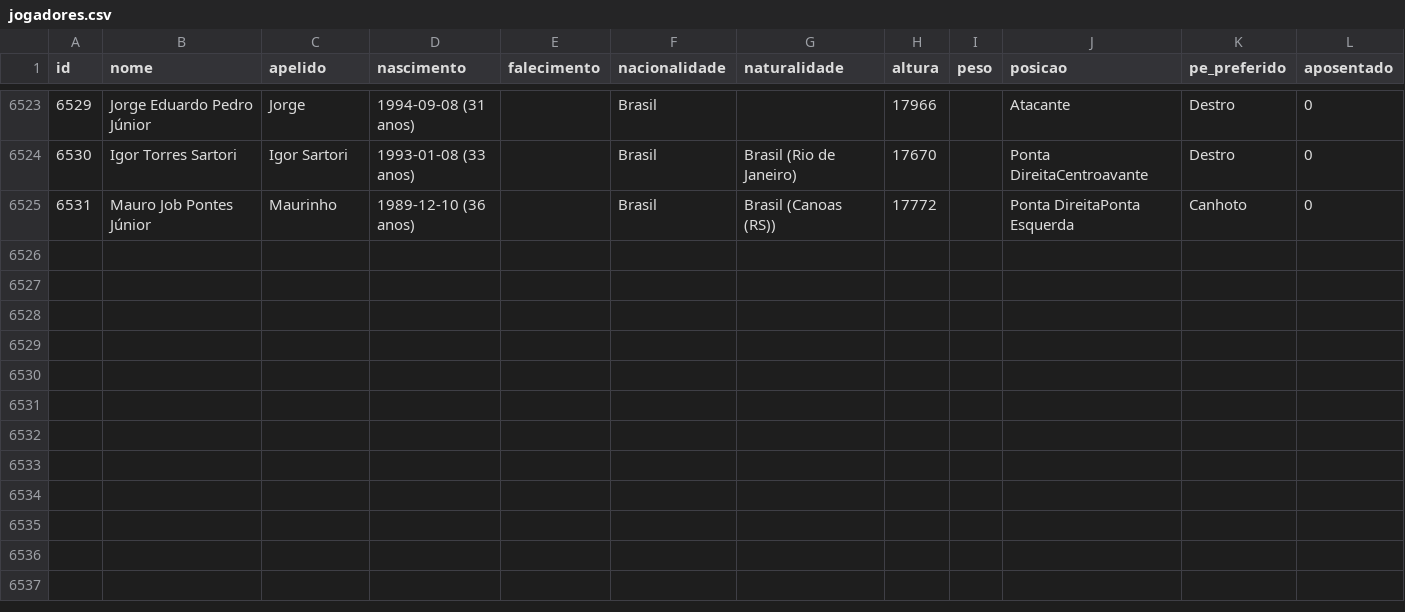
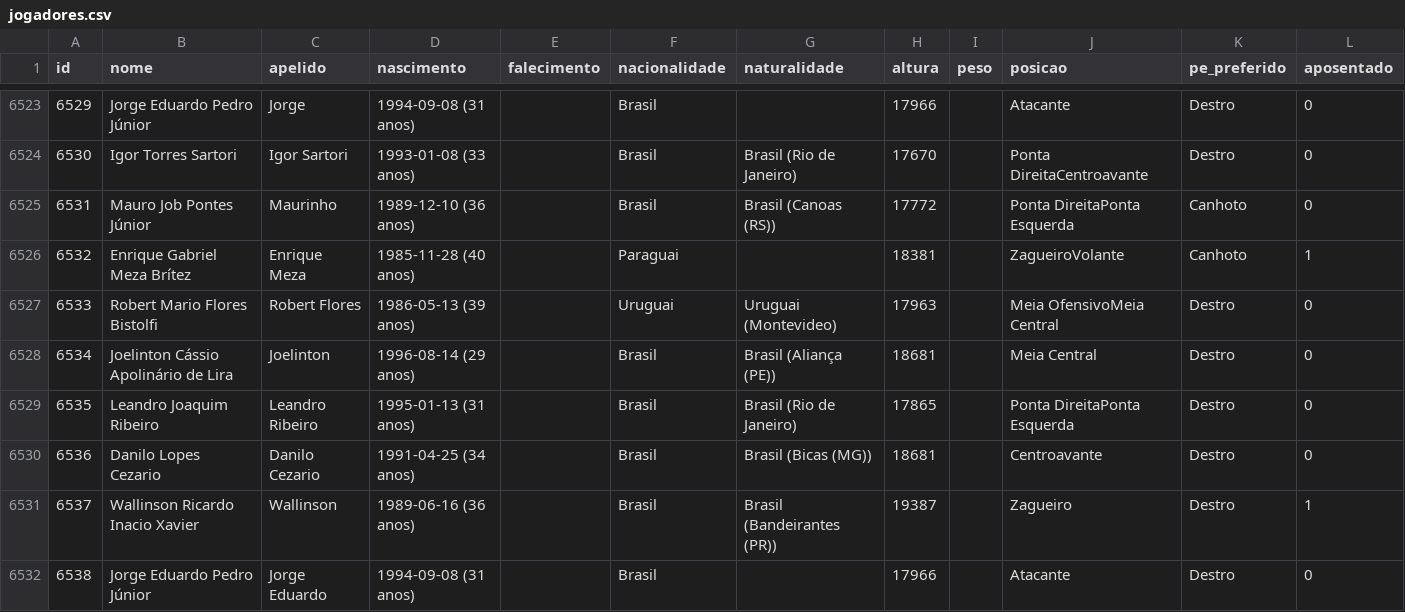
Before and after one commit to shinzatokazuya/kamusari, a CSV file: novo_bd1971_robusto/output_csvs/jogadores.csv, drawn as a sheet; only a part is shown, gaps mark what is left out; the diff names each change by its address in the sheet, - before the commit and + after, or states it on an @@ line.

```diff
--- a/novo_bd1971_robusto/output_csvs/jogadores.csv
+++ b/novo_bd1971_robusto/output_csvs/jogadores.csv
+row 6526: 6532 | Enrique Gabriel Meza Brítez | Enrique Meza | 1985-11-28 (40 anos) |  | Paraguai |  | 18381 |  | ZagueiroVolante | Canhoto | 1
+row 6527: 6533 | Robert Mario Flores Bistolfi | Robert Flores | 1986-05-13 (39 anos) |  | Uruguai | Uruguai (Montevideo) | 17963 |  | Meia OfensivoMeia Central | Destro | 0
+row 6528: 6534 | Joelinton Cássio Apolinário de Lira | Joelinton | 1996-08-14 (29 anos) |  | Brasil | Brasil (Aliança (PE)) | 18681 |  | Meia Central | Destro | 0
+row 6529: 6535 | Leandro Joaquim Ribeiro | Leandro Ribeiro | 1995-01-13 (31 anos) |  | Brasil | Brasil (Rio de Janeiro) | 17865 |  | Ponta DireitaPonta Esquerda | Destro | 0
+row 6530: 6536 | Danilo Lopes Cezario | Danilo Cezario | 1991-04-25 (34 anos) |  | Brasil | Brasil (Bicas (MG)) | 18681 |  | Centroavante | Destro | 0
+row 6531: 6537 | Wallinson Ricardo Inacio Xavier | Wallinson | 1989-06-16 (36 anos) |  | Brasil | Brasil (Bandeirantes (PR)) | 19387 |  | Zagueiro | Destro | 1
+row 6532: 6538 | Jorge Eduardo Pedro Júnior | Jorge Eduardo | 1994-09-08 (31 anos) |  | Brasil |  | 17966 |  | Atacante | Destro | 0
```
Also changed, not shown: novo_bd1971_robusto/output_csvs/arbitros_em_partida.csv, novo_bd1971_robusto/output_csvs/estadios.csv, 7 other files.
